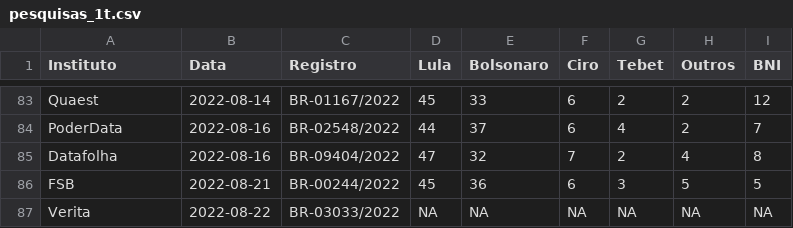
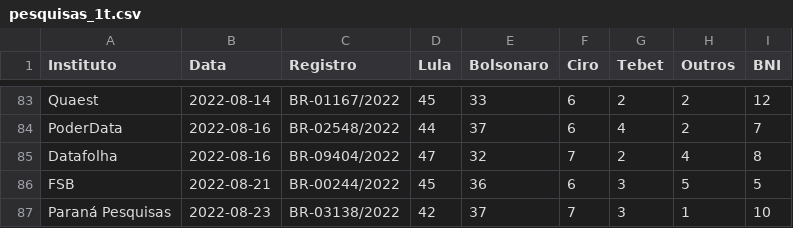
Before and after one commit to Nexo-Dados/pesquisas-presidenciais-2022, a CSV file: pesquisas_1t.csv, drawn as a sheet; only a part is shown, gaps mark what is left out; removed rows and columns are numbered as before the commit, all else as after; the diff names each change by its address in the sheet, - before the commit and + after, or states it on an @@ line.

```diff
--- a/pesquisas_1t.csv
+++ b/pesquisas_1t.csv
-row 87: Verita | 2022-08-22 | BR-03033/2022 | NA | NA | NA | NA | NA | NA
+row 87: Paraná Pesquisas | 2022-08-23 | BR-03138/2022 | 42 | 37 | 7 | 3 | 1 | 10
```
Also changed, not shown: 2 other files.
